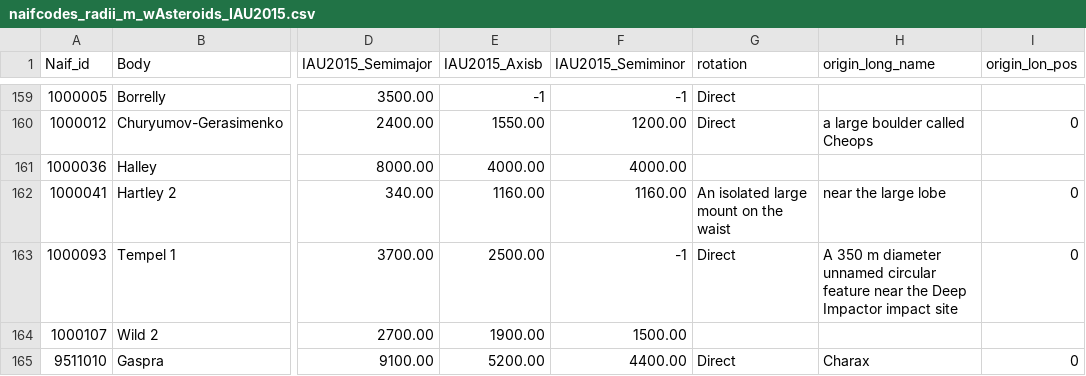
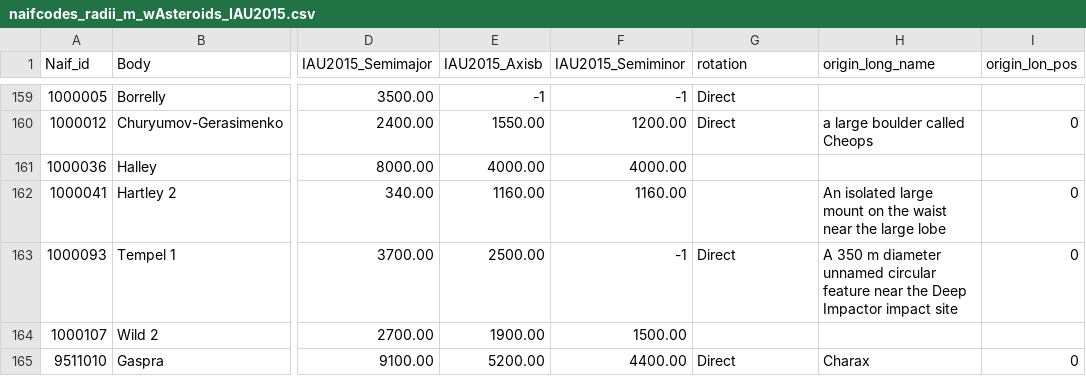
Before and after one commit to thareUSGS/csvForWKT, a CSV file: data/naifcodes_radii_m_wAsteroids_IAU2015.csv, drawn as a sheet; only a part is shown, gaps mark what is left out; the diff names each change by its address in the sheet, - before the commit and + after, or states it on an @@ line.

Commit message:
Fix the rotation value for Hartley2

```diff
--- a/data/naifcodes_radii_m_wAsteroids_IAU2015.csv
+++ b/data/naifcodes_radii_m_wAsteroids_IAU2015.csv
-G162 (rotation): An isolated large mount on the waist
+G162 (rotation): (empty)
-H162 (origin_long_name): near the large lobe
+H162 (origin_long_name): An isolated large mount on the waist near the large lobe
```
